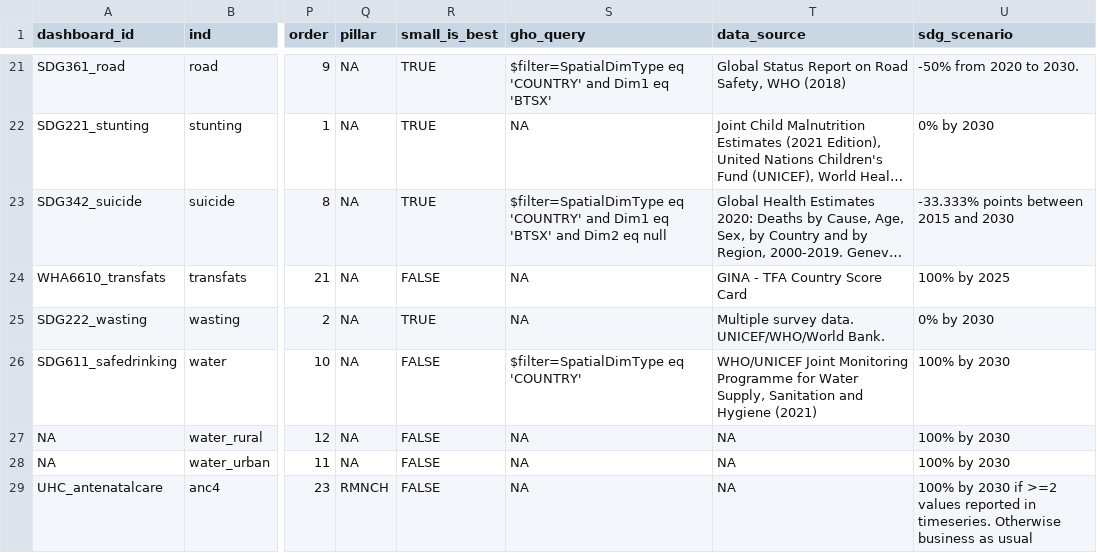
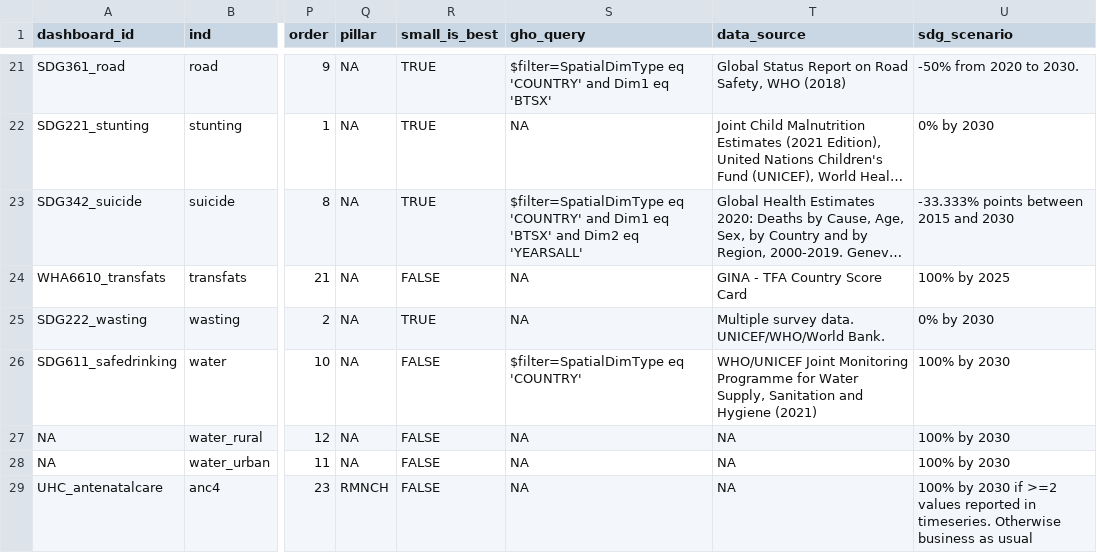
Before and after one commit to gpw13/billionaiRe, a CSV file: data-raw/indicator_df.csv, drawn as a sheet; only a part is shown, gaps mark what is left out; long unchanged cells end in …; the diff names each change by its address in the sheet, - before the commit and + after, or states it on an @@ line.

Commit message:
Update GHO query string for HPOP `suicide`.

```diff
--- a/data-raw/indicator_df.csv
+++ b/data-raw/indicator_df.csv
-S23 (gho_query): …Dim2 eq null
+S23 (gho_query): …Dim2 eq 'YEARSALL'
```
Also changed, not shown: 1 other file.
